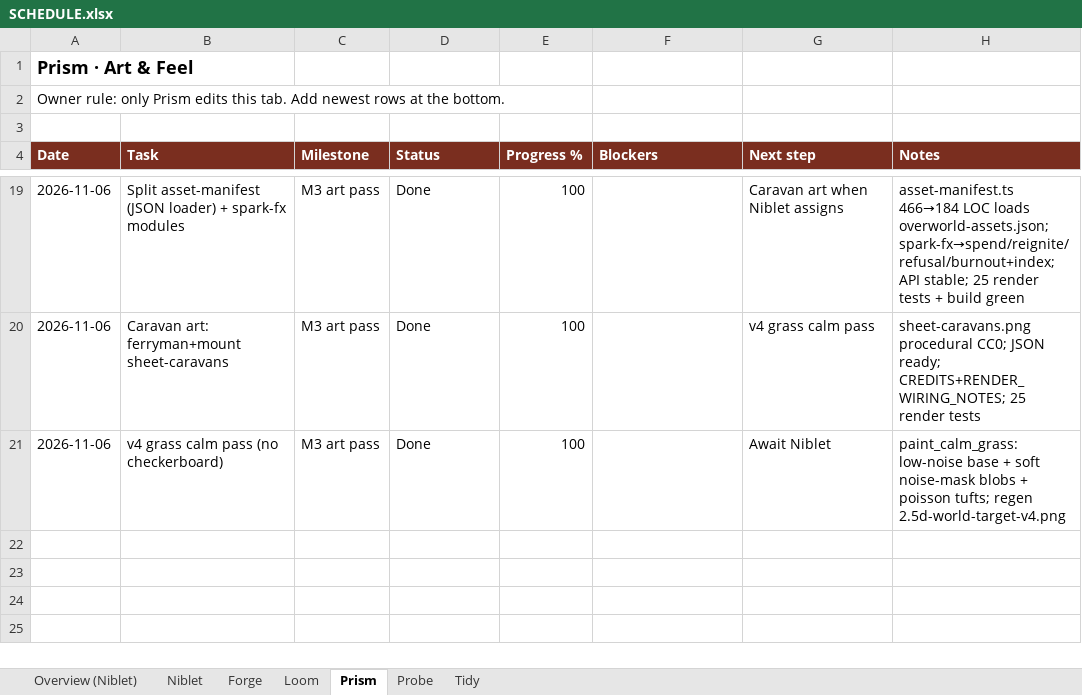
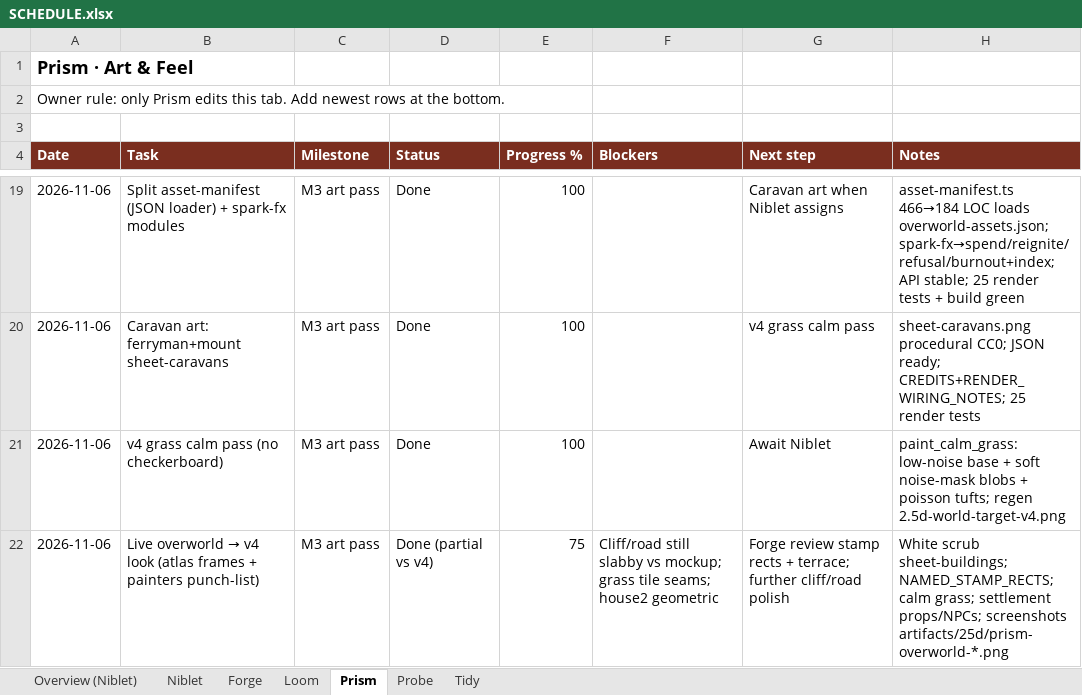
Before and after one commit to alexdepasquale2-jpg/Gamerepo99, an Excel workbook: docs/SCHEDULE.xlsx, sheet Prism, drawn as a sheet; only a part is shown, gaps mark what is left out; values as stored, in another font and other column widths than the file's, no borders; the diff names each change by its address in the sheet, - before the commit and + after, or states it on an @@ line.

Commit message:
fix(render): v4 punch-list — calm grass, stamp rects, settlement polish
Scrub near-white from sheet-buildings; register tight inn/tree stamps;
procedural calm grass (no swirl/checker); dirt-edge road; lip/face/base
cliff + lower terrace shade; settlement with inn, house2, fences, crates,
4 villagers; HUD hint nudged. Screenshots under artifacts/25d/.

```diff
--- a/docs/SCHEDULE.xlsx (sheet Prism)
+++ b/docs/SCHEDULE.xlsx (sheet Prism)
+row 22: 2026-11-06 | Live overworld → v4 look (atlas frames + painters punch-list) | M3 art pass | Done (partial vs v4) | 75 | Cliff/road still slabby vs mockup; grass tile seams; house2 geometric | Forge review stamp rects + terrace; further cliff/road polish | White scrub sheet-buildings; NAMED_STAMP_RECTS; calm grass; settlement props/NPCs; screenshots artifacts/25d/prism-overworld-*.png
```
Also changed, not shown: sheet Loom, 11 other files.
